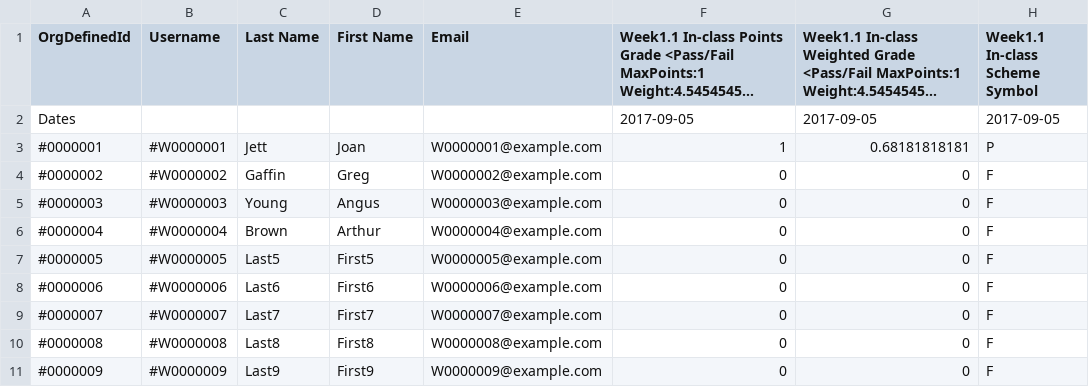
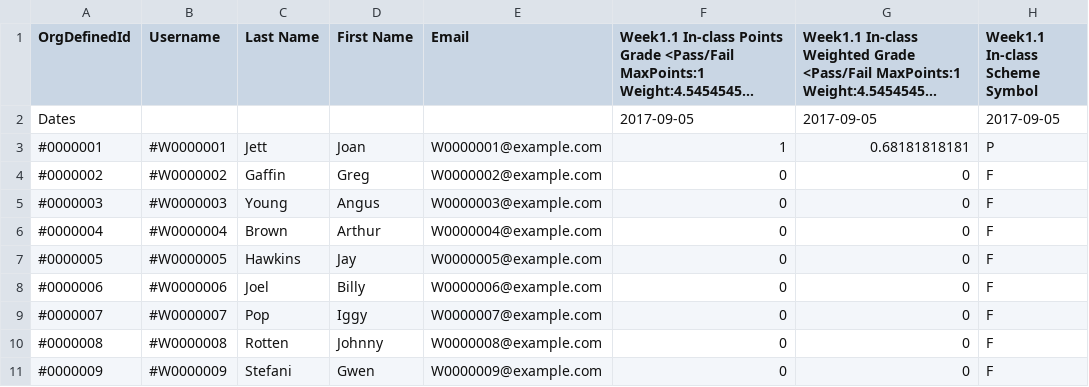
Before and after one commit to JeffCave/StudentReport, a CSV file: data/sample-grades.csv, drawn as a sheet; only a part is shown; long unchanged cells end in …; the diff names each change by its address in the sheet, - before the commit and + after, or states it on an @@ line.

Commit message:
Better student names in the sample data

```diff
--- a/data/sample-grades.csv
+++ b/data/sample-grades.csv
-C7 (Last Name): Last5
+C7 (Last Name): Hawkins
-D7 (First Name): First5
+D7 (First Name): Jay
-C8 (Last Name): Last6
+C8 (Last Name): Joel
-D8 (First Name): First6
+D8 (First Name): Billy
-C9 (Last Name): Last7
+C9 (Last Name): Pop
-D9 (First Name): First7
+D9 (First Name): Iggy
-C10 (Last Name): Last8
+C10 (Last Name): Rotten
-D10 (First Name): First8
+D10 (First Name): Johnny
-C11 (Last Name): Last9
+C11 (Last Name): Stefani
-D11 (First Name): First9
+D11 (First Name): Gwen
```
